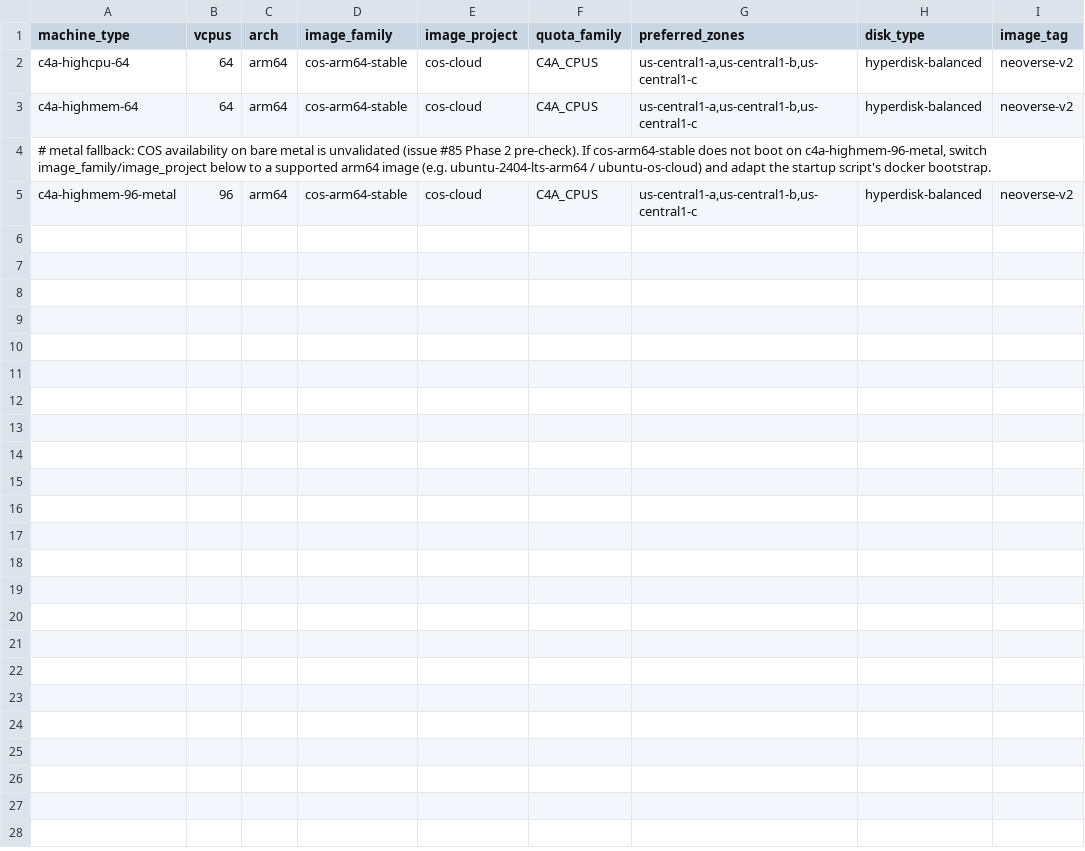
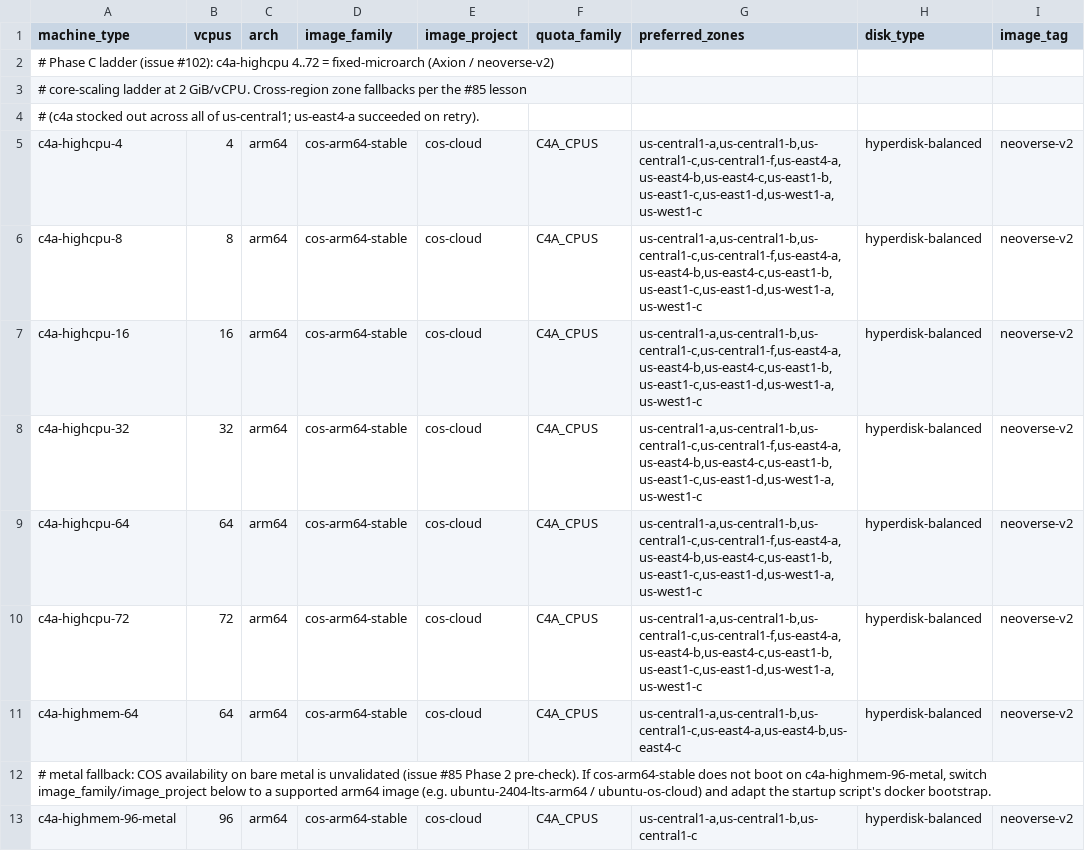
Before and after one commit to kunallimaye/lighter-prover, a TSV file: scripts/bench-fleet/machines-calibrate.tsv, drawn as a sheet.

Commit message:
feat(bench-fleet): c4a-highcpu ladder rows + fleet CAL_L4 opt-in + VM-side RAM gate (Part of #102)
Phase C pre-run plumbing for the c4a-highcpu calibration ladder
(4/8/16/32/64/72; the requested -78 does not exist in the c4a family):

- machines-calibrate.tsv: 5 new ladder rows + cross-region zone
  fallbacks (us-central1/us-east4/us-east1/us-west1) per the #85
  stockout lesson. Existing rows kept.
- vm-startup.sh.tmpl: __CAL_L4__ token + one --l2-fold tree --l4-check
  probe per machine (mirrors scripts/s-calibrate.sh §3b) so MERGE_S/
  L4_WALL become MEASURED per shape; VM-side RAM gate with measured
  bracket projections (S<=10 ~5GB / 11..20 ~10GB / 21..40 ~17GB / >40
  ~32GB, x1.5 headroom) since ladder shapes go down to 8 GiB;
  skipped.tsv uploaded with fleet-level files for honest feasible=no
  labels.
- run-fleet.sh: calibrate --cal-l4 flag (or CAL_L4=1 env); collect maps
  L4CHECK/bench.jsonl -> cal-l4check.jsonl only when the probe's DONE
  sentinel shows bench_exit_code=0.
- common.sh: price entries for the new shapes (flat ~$0.044/core-hr
  scaling of the 2026-06-10 c4a pull).
- tests: test-startup-render.sh tripwire (template token <-> provision
  gsub coupling + simulated render + bash -n).

```diff
--- a/scripts/bench-fleet/machines-calibrate.tsv
+++ b/scripts/bench-fleet/machines-calibrate.tsv
@@ -1,4 +1,12 @@
 machine_type	vcpus	arch	image_family	image_project	quota_family	preferred_zones	disk_type	image_tag
-c4a-highcpu-64	64	arm64	cos-arm64-stable	cos-cloud	C4A_CPUS	us-central1-a,us-central1-b,us-central1-c	hyperdisk-balanced	neoverse-v2
-c4a-highmem-64	64	arm64	cos-arm64-stable	cos-cloud	C4A_CPUS	us-central1-a,us-central1-b,us-central1-c	hyperdisk-balanced	neoverse-v2
+# Phase C ladder (issue #102): c4a-highcpu 4..72 = fixed-microarch (Axion / neoverse-v2)
+# core-scaling ladder at 2 GiB/vCPU. Cross-region zone fallbacks per the #85 lesson
+# (c4a stocked out across all of us-central1; us-east4-a succeeded on retry).
+c4a-highcpu-4	4	arm64	cos-arm64-stable	cos-cloud	C4A_CPUS	us-central1-a,us-central1-b,us-central1-c,us-central1-f,us-east4-a,us-east4-b,us-east4-c,us-east1-b,us-east1-c,us-east1-d,us-west1-a,us-west1-c	hyperdisk-balanced	neoverse-v2
+c4a-highcpu-8	8	arm64	cos-arm64-stable	cos-cloud	C4A_CPUS	us-central1-a,us-central1-b,us-central1-c,us-central1-f,us-east4-a,us-east4-b,us-east4-c,us-east1-b,us-east1-c,us-east1-d,us-west1-a,us-west1-c	hyperdisk-balanced	neoverse-v2
+c4a-highcpu-16	16	arm64	cos-arm64-stable	cos-cloud	C4A_CPUS	us-central1-a,us-central1-b,us-central1-c,us-central1-f,us-east4-a,us-east4-b,us-east4-c,us-east1-b,us-east1-c,us-east1-d,us-west1-a,us-west1-c	hyperdisk-balanced	neoverse-v2
+c4a-highcpu-32	32	arm64	cos-arm64-stable	cos-cloud	C4A_CPUS	us-central1-a,us-central1-b,us-central1-c,us-central1-f,us-east4-a,us-east4-b,us-east4-c,us-east1-b,us-east1-c,us-east1-d,us-west1-a,us-west1-c	hyperdisk-balanced	neoverse-v2
+c4a-highcpu-64	64	arm64	cos-arm64-stable	cos-cloud	C4A_CPUS	us-central1-a,us-central1-b,us-central1-c,us-central1-f,us-east4-a,us-east4-b,us-east4-c,us-east1-b,us-east1-c,us-east1-d,us-west1-a,us-west1-c	hyperdisk-balanced	neoverse-v2
+c4a-highcpu-72	72	arm64	cos-arm64-stable	cos-cloud	C4A_CPUS	us-central1-a,us-central1-b,us-central1-c,us-central1-f,us-east4-a,us-east4-b,us-east4-c,us-east1-b,us-east1-c,us-east1-d,us-west1-a,us-west1-c	hyperdisk-balanced	neoverse-v2
+c4a-highmem-64	64	arm64	cos-arm64-stable	cos-cloud	C4A_CPUS	us-central1-a,us-central1-b,us-central1-c,us-east4-a,us-east4-b,us-east4-c	hyperdisk-balanced	neoverse-v2
 # metal fallback: COS availability on bare metal is unvalidated (issue #85 Phase 2 pre-check). If cos-arm64-stable does not boot on c4a-highmem-96-metal, switch image_family/image_project below to a supported arm64 image (e.g. ubuntu-2404-lts-arm64 / ubuntu-os-cloud) and adapt the startup script's docker bootstrap.
```
Also changed, not shown: 6 other files.
